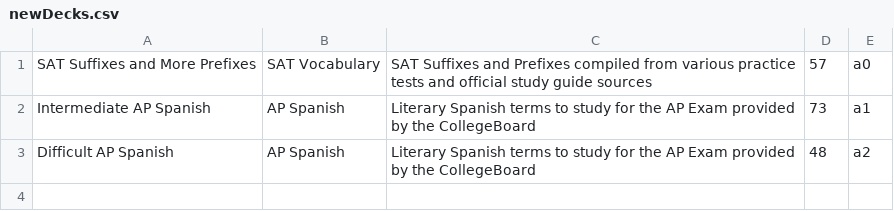
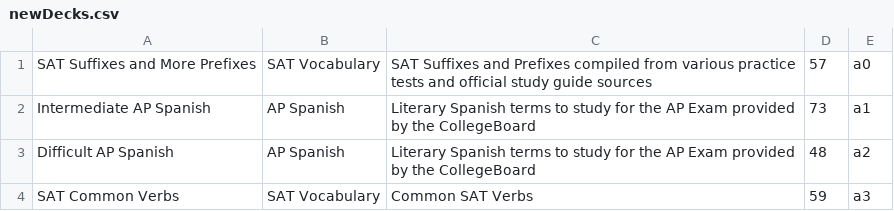
Before and after one commit to eeho/eeho.github.io, a CSV file: newDecks.csv, drawn as a sheet.

Commit message:
added verbs

```diff
--- a/newDecks.csv
+++ b/newDecks.csv
@@ -3 +3,2 @@
 "Difficult AP Spanish","AP Spanish","Literary Spanish terms to study for the AP Exam provided by the CollegeBoard",48,a2
+"SAT Common Verbs","SAT Vocabulary","Common SAT Verbs",59,a3
```
Also changed, not shown: 1 other file.
